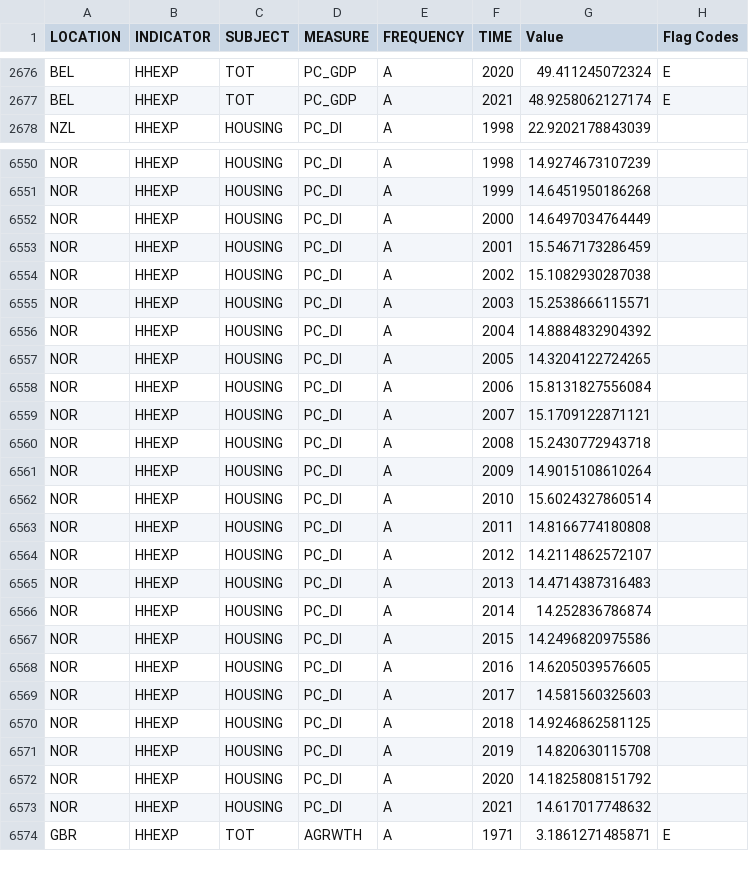
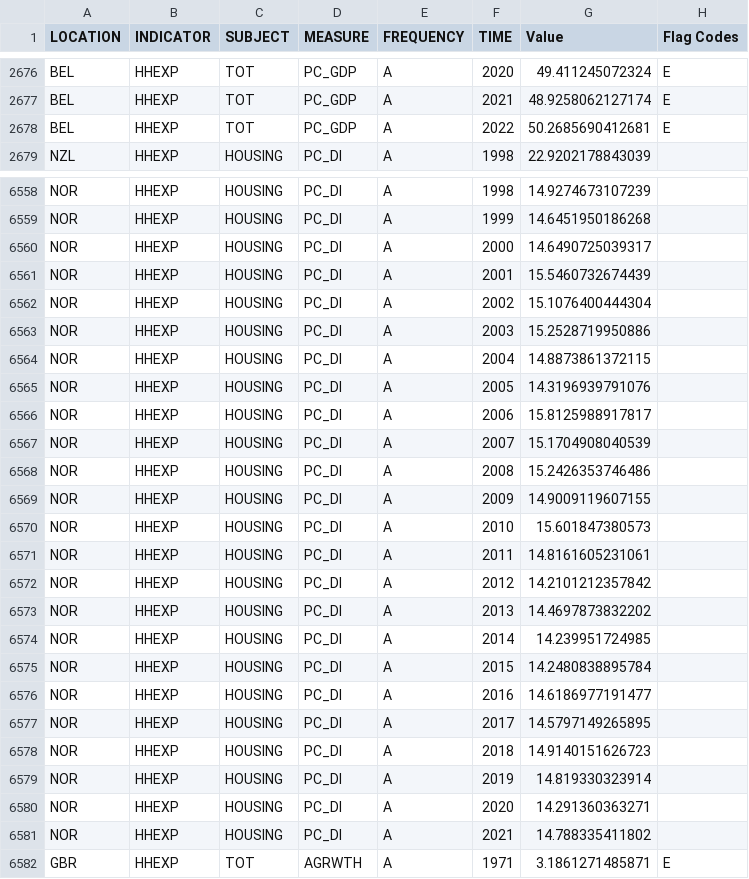
Before and after one commit to advaitpai/CS418_Project-GDP, a CSV file: data/household_spend.csv, drawn as a sheet; only a part is shown, gaps mark what is left out; the diff covers the shown part only.

```diff
--- a/data/household_spend.csv
+++ b/data/household_spend.csv
@@ -2677,2 +2677,3 @@
 "BEL","HHEXP","TOT","PC_GDP","A","2021",48.9258062127174,"E"
+"BEL","HHEXP","TOT","PC_GDP","A","2022",50.2685690412681,"E"
 "NZL","HHEXP","HOUSING","PC_DI","A","1998",22.9202178843039,
@@ -6551,24 +6559,24 @@
 "NOR","HHEXP","HOUSING","PC_DI","A","1999",14.6451950186268,
-"NOR","HHEXP","HOUSING","PC_DI","A","2000",14.6497034764449,
-"NOR","HHEXP","HOUSING","PC_DI","A","2001",15.5467173286459,
-"NOR","HHEXP","HOUSING","PC_DI","A","2002",15.1082930287038,
-"NOR","HHEXP","HOUSING","PC_DI","A","2003",15.2538666115571,
-"NOR","HHEXP","HOUSING","PC_DI","A","2004",14.8884832904392,
-"NOR","HHEXP","HOUSING","PC_DI","A","2005",14.3204122724265,
-"NOR","HHEXP","HOUSING","PC_DI","A","2006",15.8131827556084,
-"NOR","HHEXP","HOUSING","PC_DI","A","2007",15.1709122871121,
-"NOR","HHEXP","HOUSING","PC_DI","A","2008",15.2430772943718,
-"NOR","HHEXP","HOUSING","PC_DI","A","2009",14.9015108610264,
-"NOR","HHEXP","HOUSING","PC_DI","A","2010",15.6024327860514,
-"NOR","HHEXP","HOUSING","PC_DI","A","2011",14.8166774180808,
-"NOR","HHEXP","HOUSING","PC_DI","A","2012",14.2114862572107,
-"NOR","HHEXP","HOUSING","PC_DI","A","2013",14.4714387316483,
-"NOR","HHEXP","HOUSING","PC_DI","A","2014",14.252836786874,
-"NOR","HHEXP","HOUSING","PC_DI","A","2015",14.2496820975586,
-"NOR","HHEXP","HOUSING","PC_DI","A","2016",14.6205039576605,
-"NOR","HHEXP","HOUSING","PC_DI","A","2017",14.581560325603,
-"NOR","HHEXP","HOUSING","PC_DI","A","2018",14.9246862581125,
-"NOR","HHEXP","HOUSING","PC_DI","A","2019",14.820630115708,
-"NOR","HHEXP","HOUSING","PC_DI","A","2020",14.1825808151792,
-"NOR","HHEXP","HOUSING","PC_DI","A","2021",14.617017748632,
+"NOR","HHEXP","HOUSING","PC_DI","A","2000",14.6490725039317,
+"NOR","HHEXP","HOUSING","PC_DI","A","2001",15.5460732674439,
+"NOR","HHEXP","HOUSING","PC_DI","A","2002",15.1076400444304,
+"NOR","HHEXP","HOUSING","PC_DI","A","2003",15.2528719950886,
+"NOR","HHEXP","HOUSING","PC_DI","A","2004",14.8873861372115,
+"NOR","HHEXP","HOUSING","PC_DI","A","2005",14.3196939791076,
+"NOR","HHEXP","HOUSING","PC_DI","A","2006",15.8125988917817,
+"NOR","HHEXP","HOUSING","PC_DI","A","2007",15.1704908040539,
+"NOR","HHEXP","HOUSING","PC_DI","A","2008",15.2426353746486,
+"NOR","HHEXP","HOUSING","PC_DI","A","2009",14.9009119607155,
+"NOR","HHEXP","HOUSING","PC_DI","A","2010",15.601847380573,
+"NOR","HHEXP","HOUSING","PC_DI","A","2011",14.8161605231061,
+"NOR","HHEXP","HOUSING","PC_DI","A","2012",14.2101212357842,
+"NOR","HHEXP","HOUSING","PC_DI","A","2013",14.4697873832202,
+"NOR","HHEXP","HOUSING","PC_DI","A","2014",14.239951724985,
+"NOR","HHEXP","HOUSING","PC_DI","A","2015",14.2480838895784,
+"NOR","HHEXP","HOUSING","PC_DI","A","2016",14.6186977191477,
+"NOR","HHEXP","HOUSING","PC_DI","A","2017",14.5797149265895,
+"NOR","HHEXP","HOUSING","PC_DI","A","2018",14.9140151626723,
+"NOR","HHEXP","HOUSING","PC_DI","A","2019",14.819330323914,
+"NOR","HHEXP","HOUSING","PC_DI","A","2020",14.291360363271,
+"NOR","HHEXP","HOUSING","PC_DI","A","2021",14.788335411802,
 "GBR","HHEXP","TOT","AGRWTH","A","1971",3.1861271485871,"E"
```
Also changed, not shown: 9 added rows and 86 edited cells elsewhere in this file, data/file_names.csv, data/trade_in_gs.csv, 9 other files.
